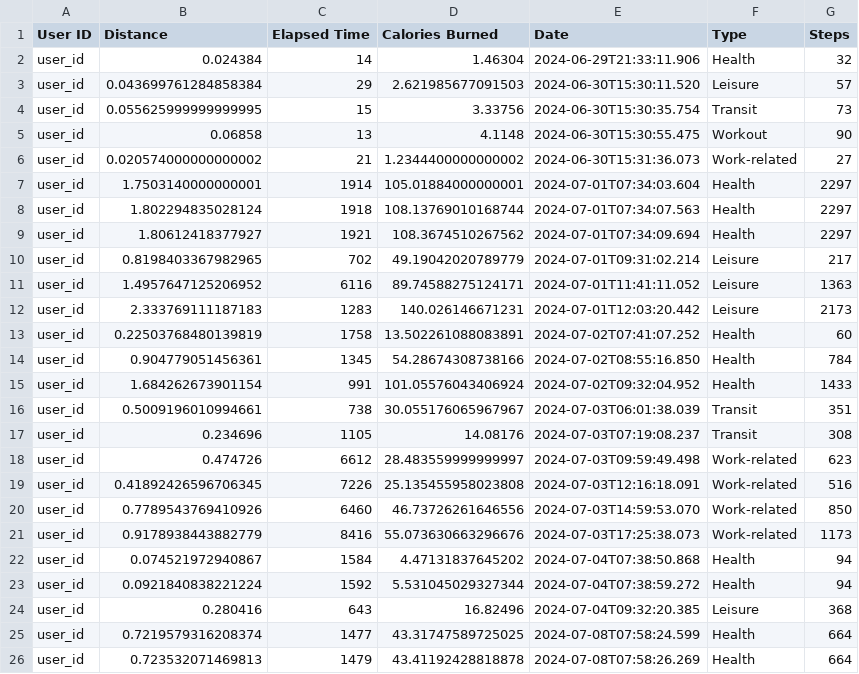
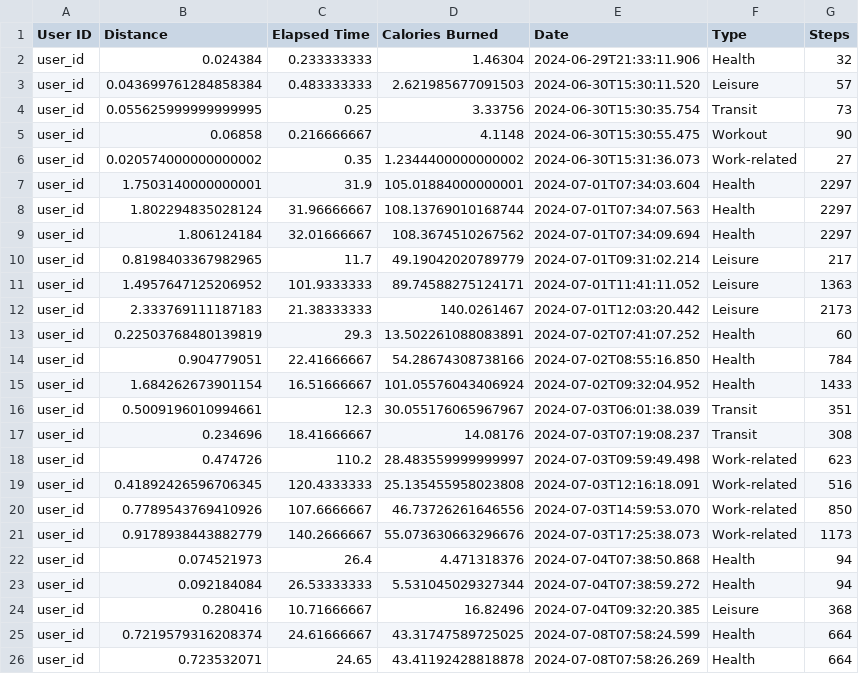
Before and after one commit to gnl2024/enmarche_data, a CSV file: data sample/walk_data.csv, drawn as a sheet; only a part is shown; the diff covers the shown part only.

Commit message:
Add files via upload

```diff
--- a/data sample/walk_data.csv
+++ b/data sample/walk_data.csv
@@ -1,26 +1,26 @@
 User ID,Distance,Elapsed Time,Calories Burned,Date,Type,Steps
-user_id,0.024384,14,1.46304,2024-06-29T21:33:11.906,Health,32
-user_id,0.043699761284858384,29,2.621985677091503,2024-06-30T15:30:11.520,Leisure,57
-user_id,0.055625999999999995,15,3.33756,2024-06-30T15:30:35.754,Transit,73
-user_id,0.06858,13,4.1148,2024-06-30T15:30:55.475,Workout,90
-user_id,0.020574000000000002,21,1.2344400000000002,2024-06-30T15:31:36.073,Work-related,27
-user_id,1.7503140000000001,1914,105.01884000000001,2024-07-01T07:34:03.604,Health,2297
-user_id,1.802294835028124,1918,108.13769010168744,2024-07-01T07:34:07.563,Health,2297
-user_id,1.80612418377927,1921,108.3674510267562,2024-07-01T07:34:09.694,Health,2297
-user_id,0.8198403367982965,702,49.19042020789779,2024-07-01T09:31:02.214,Leisure,217
-user_id,1.4957647125206952,6116,89.74588275124171,2024-07-01T11:41:11.052,Leisure,1363
-user_id,2.333769111187183,1283,140.026146671231,2024-07-01T12:03:20.442,Leisure,2173
-user_id,0.22503768480139819,1758,13.502261088083891,2024-07-02T07:41:07.252,Health,60
-user_id,0.904779051456361,1345,54.28674308738166,2024-07-02T08:55:16.850,Health,784
-user_id,1.684262673901154,991,101.05576043406924,2024-07-02T09:32:04.952,Health,1433
-user_id,0.5009196010994661,738,30.055176065967967,2024-07-03T06:01:38.039,Transit,351
-user_id,0.234696,1105,14.08176,2024-07-03T07:19:08.237,Transit,308
-user_id,0.474726,6612,28.483559999999997,2024-07-03T09:59:49.498,Work-related,623
-user_id,0.41892426596706345,7226,25.135455958023808,2024-07-03T12:16:18.091,Work-related,516
-user_id,0.7789543769410926,6460,46.73726261646556,2024-07-03T14:59:53.070,Work-related,850
-user_id,0.9178938443882779,8416,55.073630663296676,2024-07-03T17:25:38.073,Work-related,1173
-user_id,0.074521972940867,1584,4.47131837645202,2024-07-04T07:38:50.868,Health,94
-user_id,0.0921840838221224,1592,5.531045029327344,2024-07-04T07:38:59.272,Health,94
-user_id,0.280416,643,16.82496,2024-07-04T09:32:20.385,Leisure,368
-user_id,0.7219579316208374,1477,43.31747589725025,2024-07-08T07:58:24.599,Health,664
-user_id,0.723532071469813,1479,43.41192428818878,2024-07-08T07:58:26.269,Health,664
+user_id,0.024384,0.233333333,1.46304,2024-06-29T21:33:11.906,Health,32
+user_id,0.043699761284858384,0.483333333,2.621985677091503,2024-06-30T15:30:11.520,Leisure,57
+user_id,0.055625999999999995,0.25,3.33756,2024-06-30T15:30:35.754,Transit,73
+user_id,0.06858,0.216666667,4.1148,2024-06-30T15:30:55.475,Workout,90
+user_id,0.020574000000000002,0.35,1.2344400000000002,2024-06-30T15:31:36.073,Work-related,27
+user_id,1.7503140000000001,31.9,105.01884000000001,2024-07-01T07:34:03.604,Health,2297
+user_id,1.802294835028124,31.96666667,108.13769010168744,2024-07-01T07:34:07.563,Health,2297
+user_id,1.806124184,32.01666667,108.3674510267562,2024-07-01T07:34:09.694,Health,2297
+user_id,0.8198403367982965,11.7,49.19042020789779,2024-07-01T09:31:02.214,Leisure,217
+user_id,1.4957647125206952,101.9333333,89.74588275124171,2024-07-01T11:41:11.052,Leisure,1363
+user_id,2.333769111187183,21.38333333,140.0261467,2024-07-01T12:03:20.442,Leisure,2173
+user_id,0.22503768480139819,29.3,13.502261088083891,2024-07-02T07:41:07.252,Health,60
+user_id,0.904779051,22.41666667,54.28674308738166,2024-07-02T08:55:16.850,Health,784
+user_id,1.684262673901154,16.51666667,101.05576043406924,2024-07-02T09:32:04.952,Health,1433
+user_id,0.5009196010994661,12.3,30.055176065967967,2024-07-03T06:01:38.039,Transit,351
+user_id,0.234696,18.41666667,14.08176,2024-07-03T07:19:08.237,Transit,308
+user_id,0.474726,110.2,28.483559999999997,2024-07-03T09:59:49.498,Work-related,623
+user_id,0.41892426596706345,120.4333333,25.135455958023808,2024-07-03T12:16:18.091,Work-related,516
+user_id,0.7789543769410926,107.6666667,46.73726261646556,2024-07-03T14:59:53.070,Work-related,850
+user_id,0.9178938443882779,140.2666667,55.073630663296676,2024-07-03T17:25:38.073,Work-related,1173
+user_id,0.074521973,26.4,4.471318376,2024-07-04T07:38:50.868,Health,94
+user_id,0.092184084,26.53333333,5.531045029327344,2024-07-04T07:38:59.272,Health,94
+user_id,0.280416,10.71666667,16.82496,2024-07-04T09:32:20.385,Leisure,368
+user_id,0.7219579316208374,24.61666667,43.31747589725025,2024-07-08T07:58:24.599,Health,664
+user_id,0.723532071,24.65,43.41192428818878,2024-07-08T07:58:26.269,Health,664
```
Also changed, not shown: 29 edited cells elsewhere in this file.
